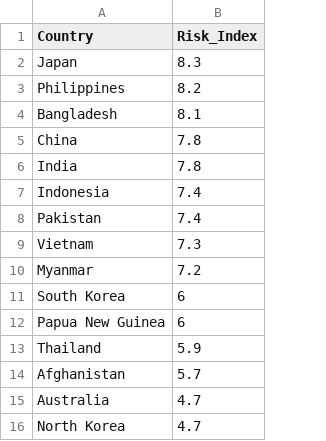
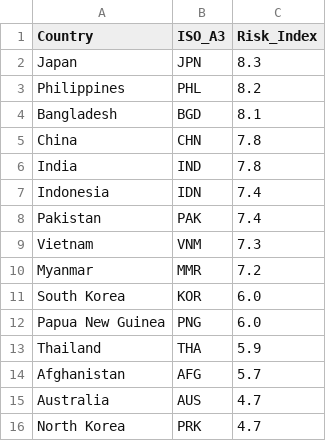
Before and after one commit to ZhuYaci/FIT3179DV2, a CSV file: data/risk_index_cleaned.csv, drawn as a sheet; only a part is shown; addresses are those after the commit; the diff names each change by its address in the sheet, - before the commit and + after, or states it on an @@ line.

```diff
--- a/data/risk_index_cleaned.csv
+++ b/data/risk_index_cleaned.csv
+column B (ISO_A3), rows 2-16: JPN | PHL | BGD | CHN | IND | IDN | PAK | VNM | MMR | KOR | PNG | THA | AFG | AUS | PRK
-C11:C12 (Risk_Index): 6
+C11:C12 (Risk_Index): 6.0
```
Also changed, not shown: data/vulnerability_cleaned.csv.
